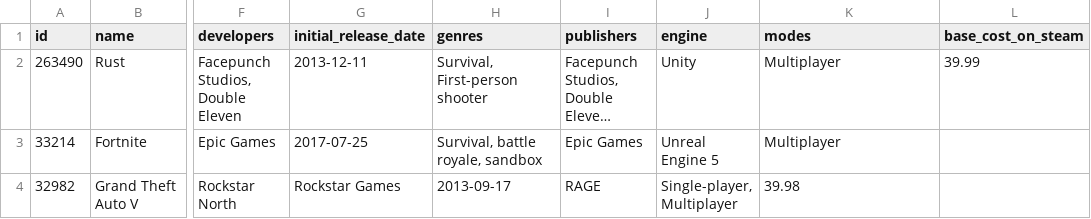
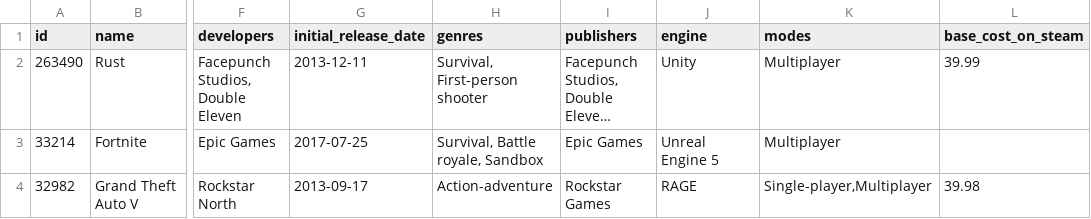
Before and after one commit to evanp28/is310-final-project, a CSV file: result.csv, drawn as a sheet; only a part is shown, gaps mark what is left out; long unchanged cells end in …; the diff names each change by its address in the sheet, - before the commit and + after, or states it on an @@ line.

Commit message:
Update result.csv

```diff
--- a/result.csv
+++ b/result.csv
-H3 (genres): Survival, battle royale, sandbox
+H3 (genres): Survival, Battle royale, Sandbox
-G4 (initial_release_date): Rockstar Games
+G4 (initial_release_date): 2013-09-17
-H4 (genres): 2013-09-17
+H4 (genres): Action-adventure
-I4 (publishers): RAGE
+I4 (publishers): Rockstar Games
-J4 (engine): Single-player, Multiplayer
+J4 (engine): RAGE
-K4 (modes): 39.98
+K4 (modes): Single-player,Multiplayer
-L4 (base_cost_on_steam): (empty)
+L4 (base_cost_on_steam): 39.98
```
